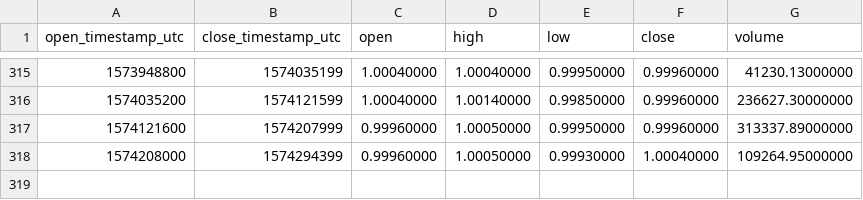
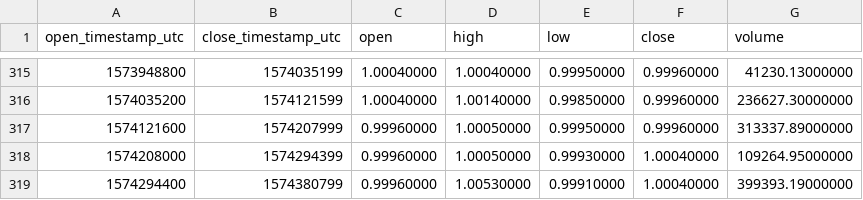
Before and after one commit to cryptobigbro/binance-USDCPAX, a CSV file: binance-USDCPAX-1d.csv, drawn as a sheet; only a part is shown, gaps mark what is left out; the diff names each change by its address in the sheet, - before the commit and + after, or states it on an @@ line.

```diff
--- a/binance-USDCPAX-1d.csv
+++ b/binance-USDCPAX-1d.csv
+row 319: 1574294400 | 1574380799 | 0.99960000 | 1.00530000 | 0.99910000 | 1.00040000 | 399393.19000000
```
Also changed, not shown: binance-USDCPAX-1h.csv.
